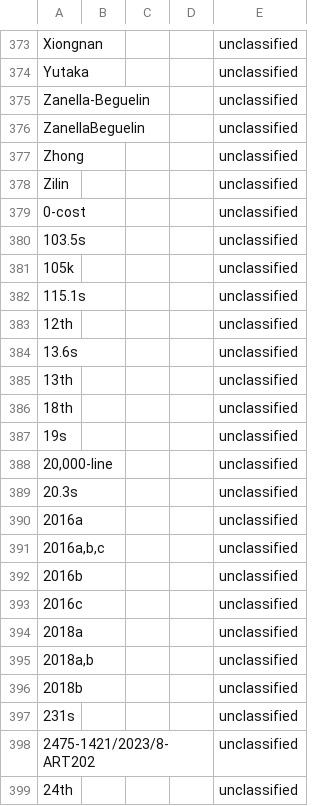
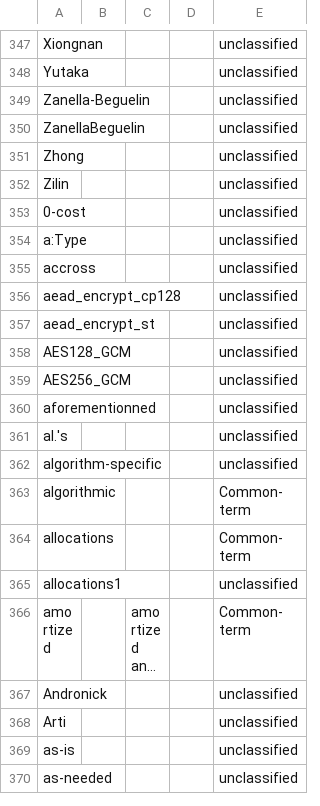
Before and after one commit to Chobbes/icfp-captioning-2023, a CSV file: September 6/modularity-code-specialization-and-zero-cost-abstractions-for-program-verification.txt.csv, drawn as a sheet; only a part is shown, gaps mark what is left out; the shorter side is filled out with more unchanged rows; long unchanged cells end in …; the diff covers the shown part only; the diff names each change by its address in the sheet, - before the commit and + after, or states it on an @@ line.

```diff
--- a/September 6/modularity-code-specialization-and-zero-cost-abstractions-for-program-verification.txt.csv
+++ b/September 6/modularity-code-specialization-and-zero-cost-abstractions-for-program-verification.txt.csv
-row 380: 103.5s |  |  |  | unclassified
-row 381: 105k |  |  |  | unclassified
-row 382: 115.1s |  |  |  | unclassified
-row 383: 12th |  |  |  | unclassified
-row 384: 13.6s |  |  |  | unclassified
-row 385: 13th |  |  |  | unclassified
-row 386: 18th |  |  |  | unclassified
-row 387: 19s |  |  |  | unclassified
-row 388: 20,000-line |  |  |  | unclassified
-row 389: 20.3s |  |  |  | unclassified
-row 390: 2016a |  |  |  | unclassified
-row 391: 2016a,b,c |  |  |  | unclassified
-row 392: 2016b |  |  |  | unclassified
-row 393: 2016c |  |  |  | unclassified
-row 394: 2018a |  |  |  | unclassified
-row 395: 2018a,b |  |  |  | unclassified
-row 396: 2018b |  |  |  | unclassified
-row 397: 231s |  |  |  | unclassified
-row 398: 2475-1421/2023/8-ART202 |  |  |  | unclassified
-row 399: 24th |  |  |  | unclassified
```
Also changed, not shown: 77 removed rows elsewhere in this file, September 6/embedding-by-unembedding.txt.csv, September 6/formal-specification-and-testing-for-reinforcement-learning.txt.csv, 30 other files.
